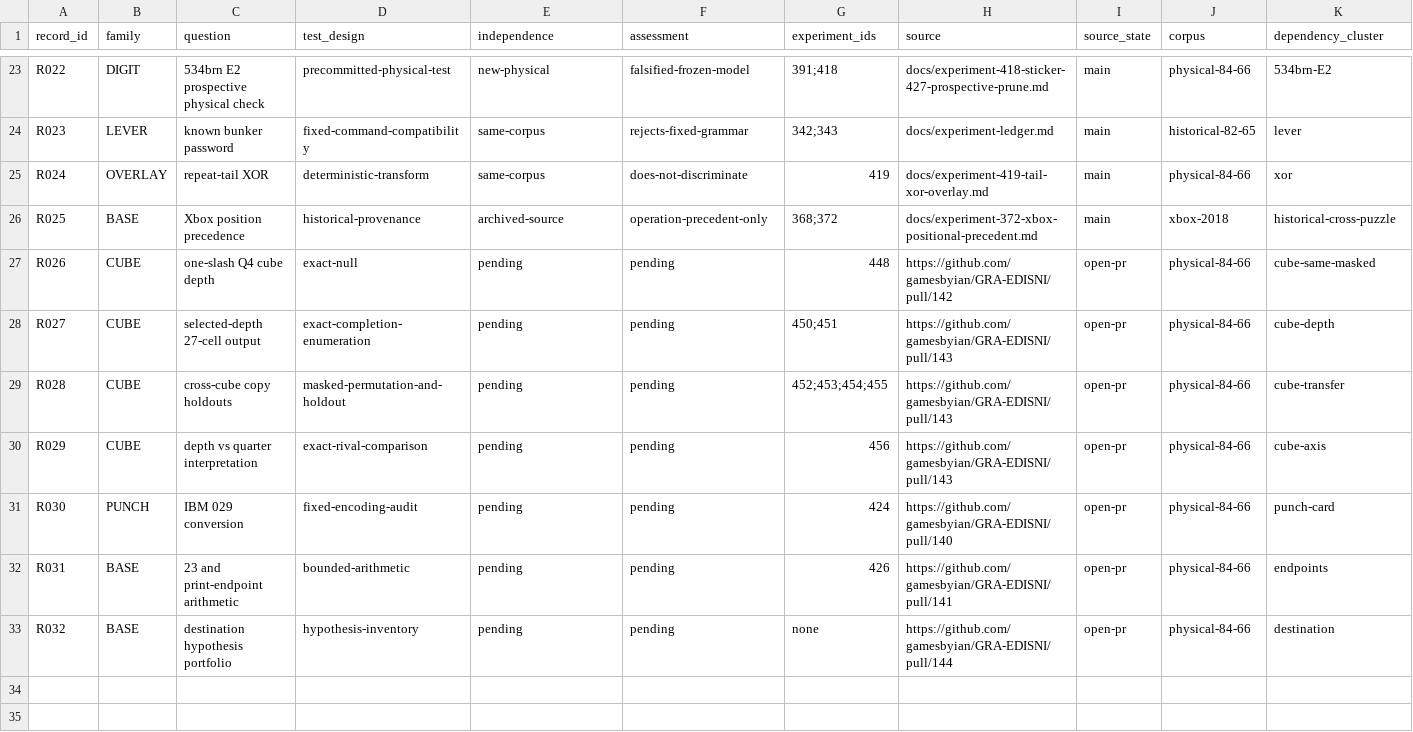
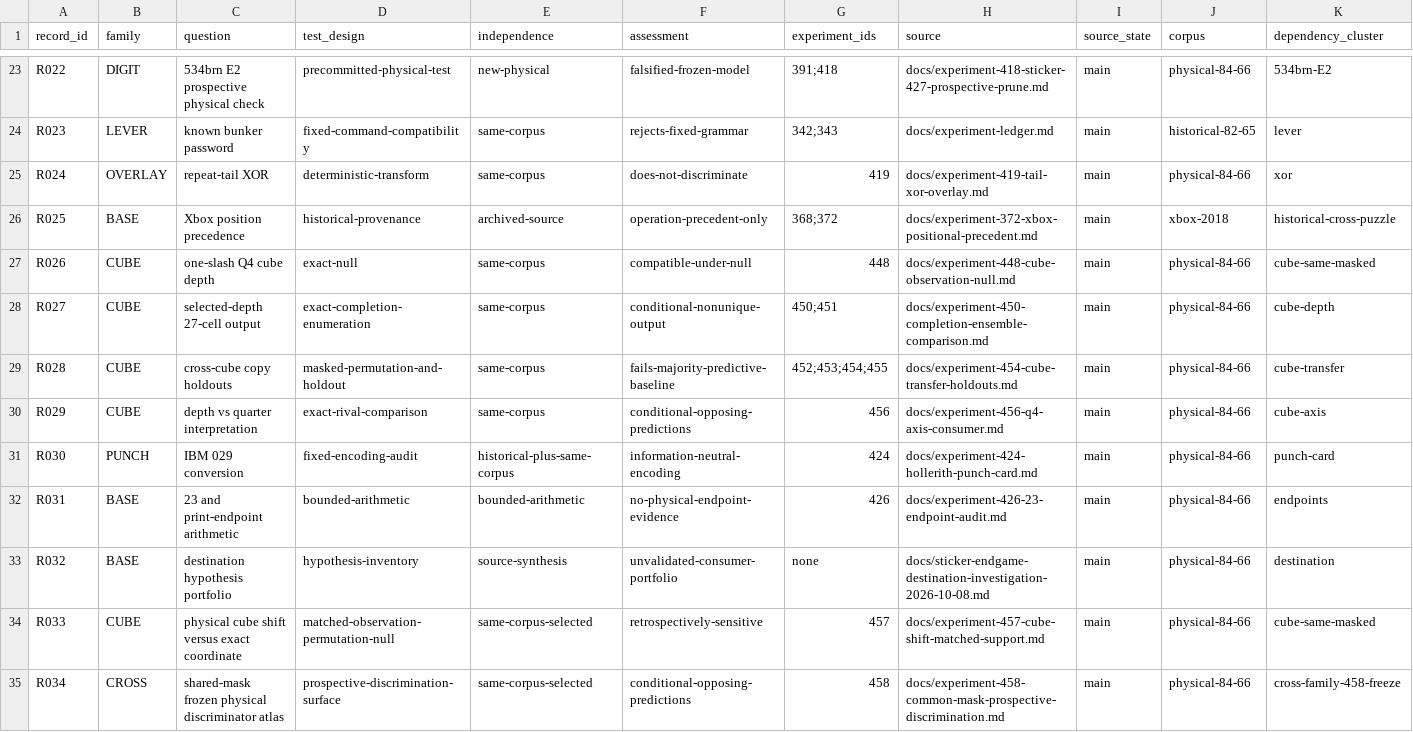
Before and after one commit to gamesbyian/GRA-EDISNI, a CSV file: data/sticker-evidence-register.csv, drawn as a sheet; only a part is shown, gaps mark what is left out; rows hold the shown columns only; the diff names each change by its address in the sheet, - before the commit and + after, or states it on an @@ line.

Commit message:
docs: graduate merged PR claims and register cube-shift and common-mask test evidence

```diff
--- a/data/sticker-evidence-register.csv
+++ b/data/sticker-evidence-register.csv
-E27:E30 (independence): pending
+E27:E30 (independence): same-corpus
-F27 (assessment): pending
+F27 (assessment): compatible-under-null
-H27 (source): https://github.com/gamesbyian/GRA-EDISNI/pull/142
+H27 (source): docs/experiment-448-cube-observation-null.md
-I27:I33 (source_state): open-pr
+I27:I33 (source_state): main
-F28 (assessment): pending
+F28 (assessment): conditional-nonunique-output
-H28 (source): https://github.com/gamesbyian/GRA-EDISNI/pull/143
+H28 (source): docs/experiment-450-completion-ensemble-comparison.md
-F29 (assessment): pending
+F29 (assessment): fails-majority-predictive-baseline
-H29 (source): https://github.com/gamesbyian/GRA-EDISNI/pull/143
+H29 (source): docs/experiment-454-cube-transfer-holdouts.md
-F30 (assessment): pending
+F30 (assessment): conditional-opposing-predictions
-H30 (source): https://github.com/gamesbyian/GRA-EDISNI/pull/143
+H30 (source): docs/experiment-456-q4-axis-consumer.md
-E31 (independence): pending
+E31 (independence): historical-plus-same-corpus
-F31 (assessment): pending
+F31 (assessment): information-neutral-encoding
-H31 (source): https://github.com/gamesbyian/GRA-EDISNI/pull/140
+H31 (source): docs/experiment-424-hollerith-punch-card.md
-E32 (independence): pending
+E32 (independence): bounded-arithmetic
-F32 (assessment): pending
+F32 (assessment): no-physical-endpoint-evidence
-H32 (source): https://github.com/gamesbyian/GRA-EDISNI/pull/141
+H32 (source): docs/experiment-426-23-endpoint-audit.md
-E33 (independence): pending
+E33 (independence): source-synthesis
-F33 (assessment): pending
+F33 (assessment): unvalidated-consumer-portfolio
-H33 (source): https://github.com/gamesbyian/GRA-EDISNI/pull/144
+H33 (source): docs/sticker-endgame-destination-investigation-2026-10-08.md
+row 34: R033 | CUBE | physical cube shift versus exact coordinate | matched-observation-permutation-null | same-corpus-selected | retrospectively-sensitive | 457 | docs/experiment-457-cube-shift-matched-support.md | main | physical-84-66 | cube-same-masked
+row 35: R034 | CROSS | shared-mask frozen physical discriminator atlas | prospective-discrimination-surface | same-corpus-selected | conditional-opposing-predictions | 458 | docs/experiment-458-common-mask-prospective-discrimination.md | main | physical-84-66 | cross-family-458-freeze
```
